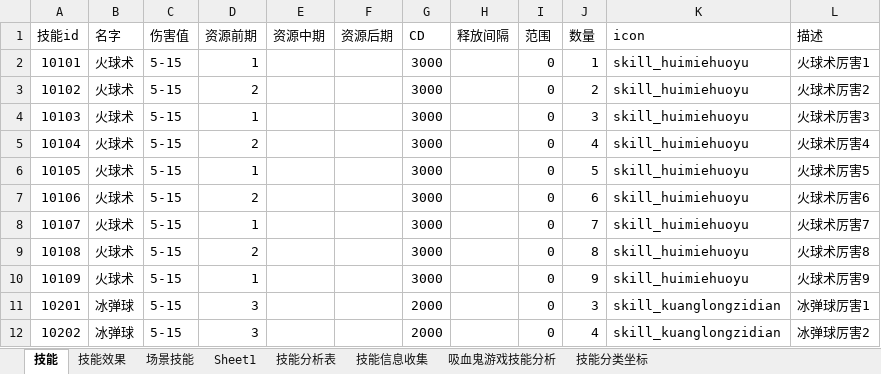
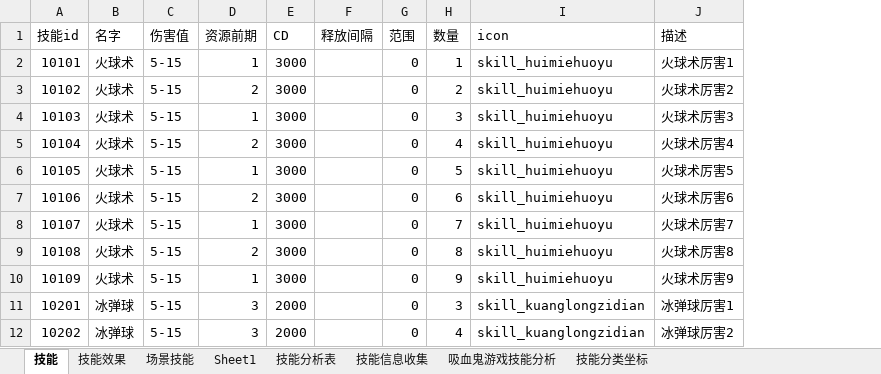
Before and after one commit to wangZJ201205/BaseGameFrame, an Excel workbook: share/data/design/技能.xlsx, sheet 技能, drawn as a sheet; only a part is shown; values as stored, in another font and other column widths than the file's, no borders; the diff names each change by its address in the sheet, - before the commit and + after, or states it on an @@ line.

```diff
--- a/share/data/design/技能.xlsx (sheet 技能)
+++ b/share/data/design/技能.xlsx (sheet 技能)
-column E (资源中期), empty
-column F (资源后期), empty
```
Also changed, not shown: sheet 技能效果, 40 other files.
